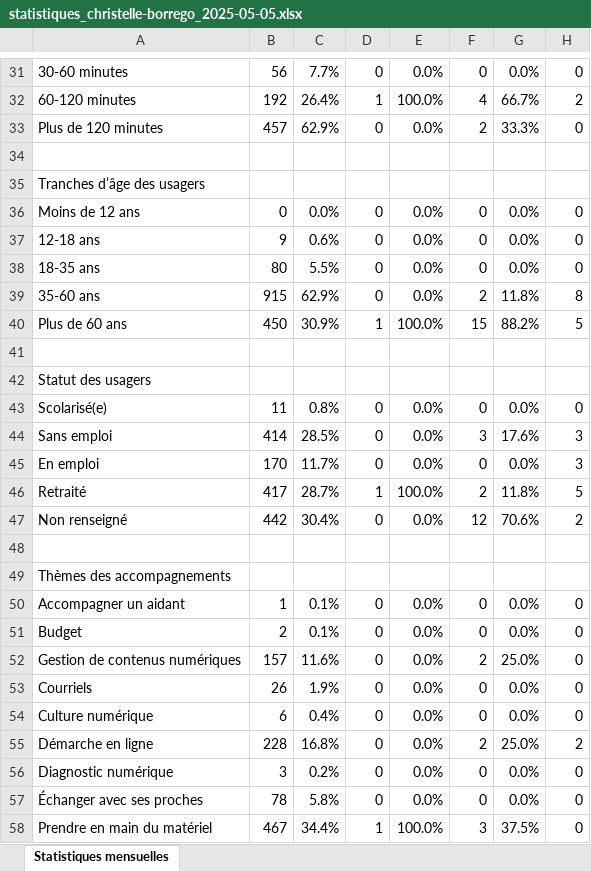
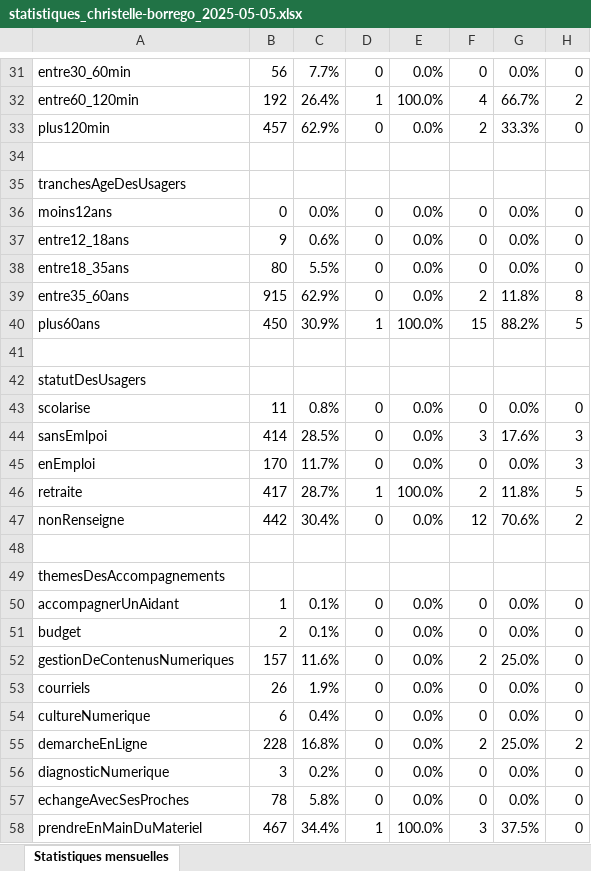
Before and after one commit to KhaoulaAYARI/ExcelWebApp, an Excel workbook: statistiques_christelle-borrego_2025-05-05.xlsx, sheet Statistiques mensuelles, drawn as a sheet; only a part is shown, gaps mark what is left out; values as stored, in another font and other column widths than the file's, no cell formats; the diff covers the shown part only; the diff names each change by its address in the sheet, - before the commit and + after, or states it on an @@ line.

```diff
--- a/statistiques_christelle-borrego_2025-05-05.xlsx (sheet Statistiques mensuelles)
+++ b/statistiques_christelle-borrego_2025-05-05.xlsx (sheet Statistiques mensuelles)
-A31: 30-60 minutes
+A31: entre30_60min
-A32: 60-120 minutes
+A32: entre60_120min
-A33: Plus de 120 minutes
+A33: plus120min
-A35: Tranches d’âge des usagers
+A35: tranchesAgeDesUsagers
-A36: Moins de 12 ans
+A36: moins12ans
-A37: 12-18 ans
+A37: entre12_18ans
-A38: 18-35 ans
+A38: entre18_35ans
-A39: 35-60 ans
+A39: entre35_60ans
-A40: Plus de 60 ans
+A40: plus60ans
-A42: Statut des usagers
+A42: statutDesUsagers
-A43: Scolarisé(e)
+A43: scolarise
-A44: Sans emploi
+A44: sansEmlpoi
-A45: En emploi
+A45: enEmploi
-A46: Retraité
+A46: retraite
-A47: Non renseigné
+A47: nonRenseigne
-A49: Thèmes des accompagnements
+A49: themesDesAccompagnements
-A50: Accompagner un aidant
+A50: accompagnerUnAidant
-A51: Budget
+A51: budget
-A52: Gestion de contenus numériques
+A52: gestionDeContenusNumeriques
-A53: Courriels
+A53: courriels
-A54: Culture numérique
+A54: cultureNumerique
-A55: Démarche en ligne
+A55: demarcheEnLigne
-A56: Diagnostic numérique
+A56: diagnosticNumerique
-A57: Échanger avec ses proches
+A57: echangeAvecSesProches
-A58: Prendre en main du matériel
+A58: prendreEnMainDuMateriel
```
Also changed, not shown: 34 edited cells elsewhere in this sheet, cell formats, 2 other files.
